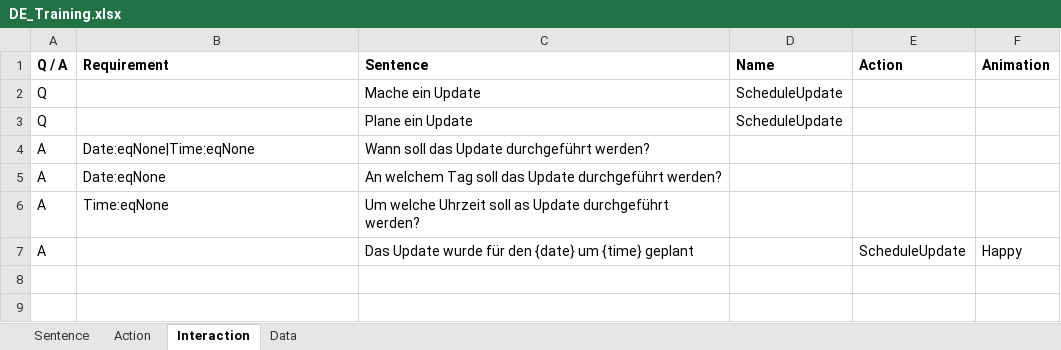
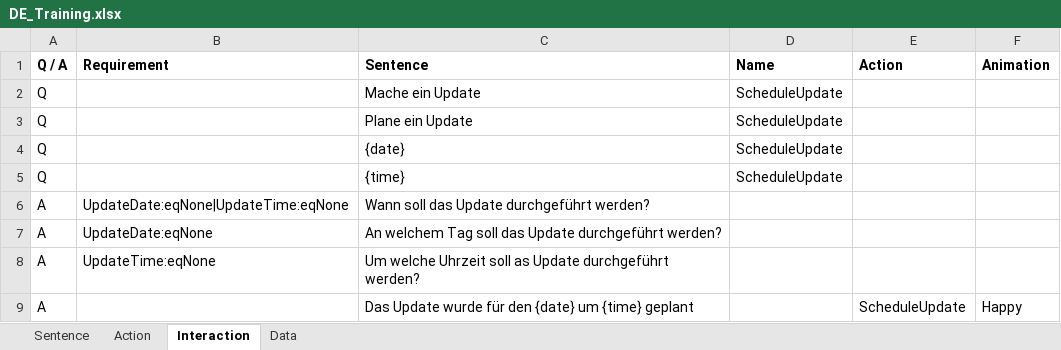
Before and after one commit to MaxMorgenstern/EmeraldAI, an Excel workbook: EmeraldAI/Data/TrainingData/DE_Training.xlsx, sheet Interaction, drawn as a sheet; values as stored, in another font and other column widths than the file's, no borders; conditional formats not drawn; addresses are those after the commit; the diff names each change by its address in the sheet, - before the commit and + after, or states it on an @@ line.

Commit message:
Update DE_Training.xlsx

```diff
--- a/EmeraldAI/Data/TrainingData/DE_Training.xlsx (sheet Interaction)
+++ b/EmeraldAI/Data/TrainingData/DE_Training.xlsx (sheet Interaction)
+row 4: Q |  | {date} | ScheduleUpdate
+row 5: Q |  | {time} | ScheduleUpdate
-B6 (Requirement): Date:eqNone|Time:eqNone
+B6 (Requirement): UpdateDate:eqNone|UpdateTime:eqNone
-B7 (Requirement): Date:eqNone
+B7 (Requirement): UpdateDate:eqNone
-B8 (Requirement): Time:eqNone
+B8 (Requirement): UpdateTime:eqNone
```
